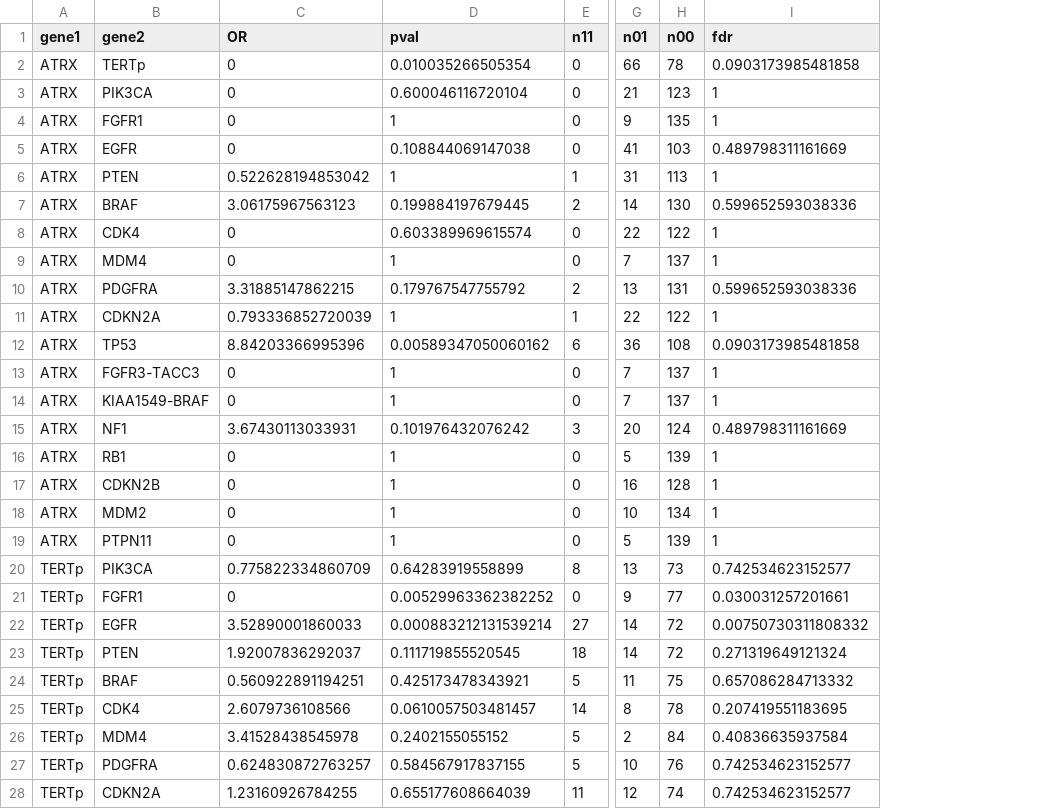
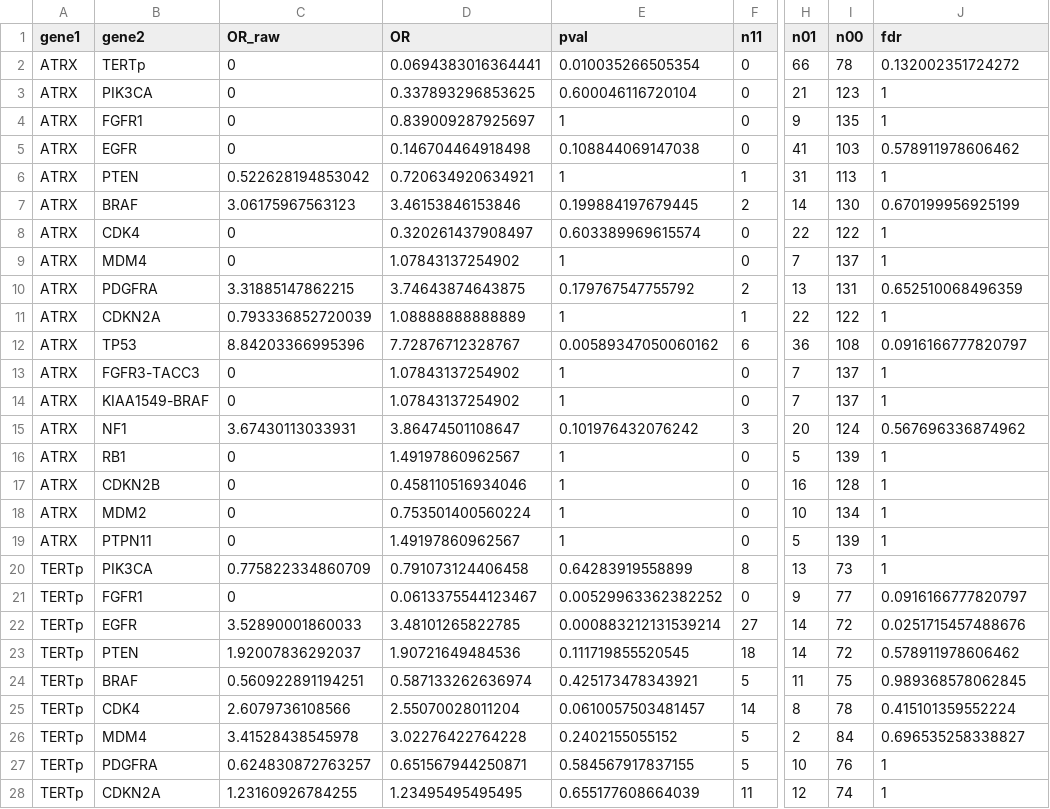
Before and after one commit to wanglab-cns/cns-ngs-clinical, a CSV file: result/coMut/coMut_res_wt.csv, drawn as a sheet; only a part is shown, gaps mark what is left out; addresses are those after the commit; the diff covers the shown part only; the diff names each change by its address in the sheet, - before the commit and + after, or states it on an @@ line.

```diff
--- a/result/coMut/coMut_res_wt.csv
+++ b/result/coMut/coMut_res_wt.csv
+column D (OR), rows 2-28: 0.0694383016364441 | 0.337893296853625 | 0.839009287925697 | 0.146704464918498 | 0.720634920634921 | 3.46153846153846 | 0.320261437908497 | 1.07843137254902 | 3.74643874643875 | 1.08888888888889 | 7.72876712328767 | 1.07843137254902 | 1.07843137254902 | 3.86474501108647 | 1.49197860962567 | 0.458110516934046 | 0.753501400560224 | 1.49197860962567 | 0.791073124406458 | 0.0613375544123467 | 3.48101265822785 | 1.90721649484536 | 0.587133262636974 | 2.55070028011204 | 3.02276422764228 | 0.651567944250871 | 1.23495495495495
-C1: OR
+C1: OR_raw
-J2 (fdr): 0.0903173985481858
+J2 (fdr): 0.132002351724272
-J5 (fdr): 0.489798311161669
+J5 (fdr): 0.578911978606462
-J7 (fdr): 0.599652593038336
+J7 (fdr): 0.670199956925199
-J10 (fdr): 0.599652593038336
+J10 (fdr): 0.652510068496359
-J12 (fdr): 0.0903173985481858
+J12 (fdr): 0.0916166777820797
-J15 (fdr): 0.489798311161669
+J15 (fdr): 0.567696336874962
-J20 (fdr): 0.742534623152577
+J20 (fdr): 1
-J21 (fdr): 0.030031257201661
+J21 (fdr): 0.0916166777820797
-J22 (fdr): 0.00750730311808332
+J22 (fdr): 0.0251715457488676
-J23 (fdr): 0.271319649121324
+J23 (fdr): 0.578911978606462
-J24 (fdr): 0.657086284713332
+J24 (fdr): 0.989368578062845
-J25 (fdr): 0.207419551183695
+J25 (fdr): 0.415101359552224
-J26 (fdr): 0.40836635937584
+J26 (fdr): 0.696535258338827
-J27:J28 (fdr): 0.742534623152577
+J27:J28 (fdr): 1
```
Also changed, not shown: 90 edited cells elsewhere in this file, result/coMut/coMut_res_all.csv, result/coMut/coMut_res_mut.csv, 7 other files.
